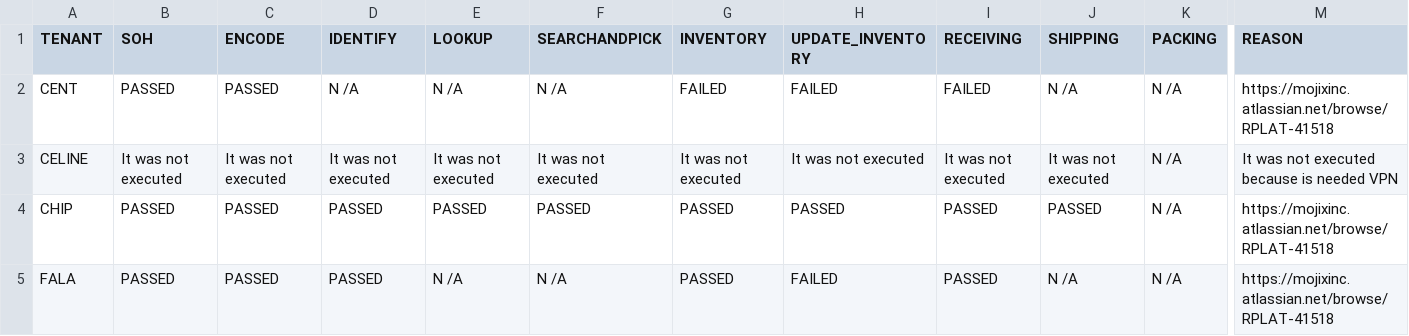
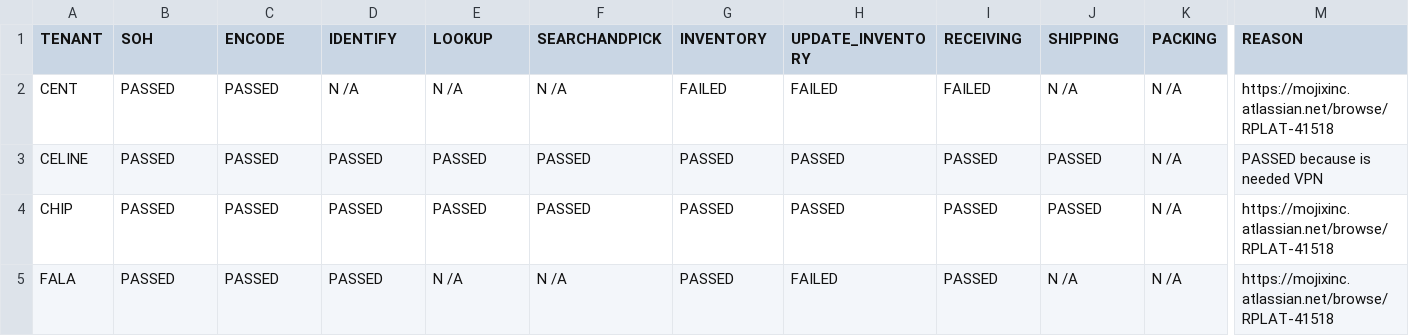
Before and after one commit to elmer-zapata-mojix-com/report-automation, a CSV file: data/results04052024_prod.csv, drawn as a sheet; only a part is shown, gaps mark what is left out; the diff names each change by its address in the sheet, - before the commit and + after, or states it on an @@ line.

Commit message:
add last result csv

```diff
--- a/data/results04052024_prod.csv
+++ b/data/results04052024_prod.csv
-B3 (SOH): It was not executed
+B3 (SOH): PASSED
-C3 (ENCODE): It was not executed
+C3 (ENCODE): PASSED
-D3 (IDENTIFY): It was not executed
+D3 (IDENTIFY): PASSED
-E3 (LOOKUP): It was not executed
+E3 (LOOKUP): PASSED
-F3 (SEARCHANDPICK): It was not executed
+F3 (SEARCHANDPICK): PASSED
-G3 (INVENTORY): It was not executed
+G3 (INVENTORY): PASSED
-H3 (UPDATE_INVENTORY): It was not executed
+H3 (UPDATE_INVENTORY): PASSED
-I3 (RECEIVING): It was not executed
+I3 (RECEIVING): PASSED
-J3 (SHIPPING): It was not executed
+J3 (SHIPPING): PASSED
-M3 (REASON): It was not executed because is needed VPN
+M3 (REASON): PASSED because is needed VPN
```
